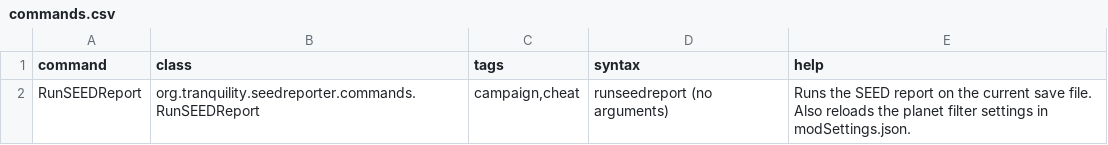
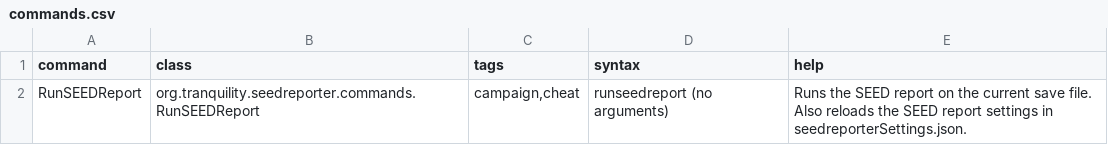
Before and after one commit to Tranquiliti/SEEDReporter, a CSV file: data/console/commands.csv, drawn as a sheet.

```diff
--- a/data/console/commands.csv
+++ b/data/console/commands.csv
@@ -1,2 +1,2 @@
 command,class,tags,syntax,help
-RunSEEDReport,org.tranquility.seedreporter.commands.RunSEEDReport,"campaign,cheat",runseedreport (no arguments),Runs the SEED report on the current save file. Also reloads the planet filter settings in modSettings.json.
+RunSEEDReport,org.tranquility.seedreporter.commands.RunSEEDReport,"campaign,cheat",runseedreport (no arguments),Runs the SEED report on the current save file. Also reloads the SEED report settings in seedreporterSettings.json.
```
Also changed, not shown: data/campaign/rules.csv, 8 other files.
